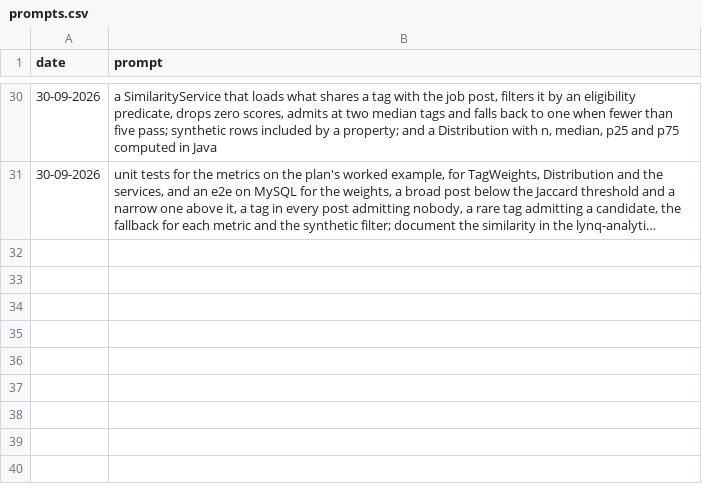
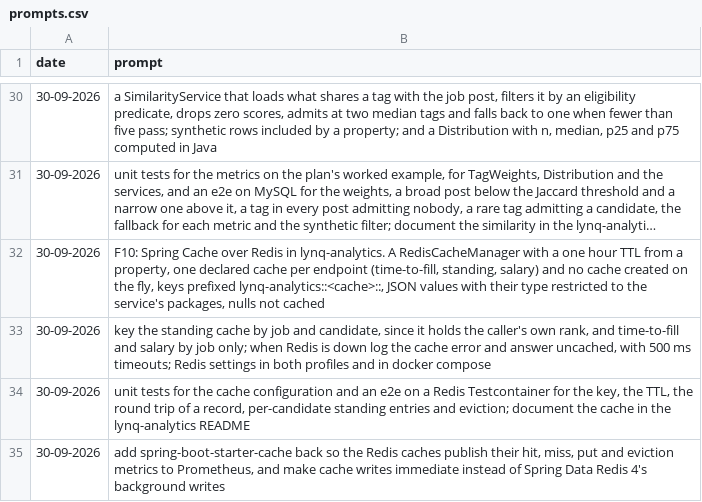
Before and after one commit to MatLock/UdeSA-lynq, a CSV file: lynq-analytics/prompt-documentation/prompts.csv, drawn as a sheet; only a part is shown, gaps mark what is left out; long unchanged cells end in …; the diff names each change by its address in the sheet, - before the commit and + after, or states it on an @@ line.

Commit message:
[lynq-analytics]: cache the analytics in Redis for an hour: one declared cache per endpoint, the standing keyed by job and candidate, immediate writes, hit and miss metrics on Prometheus, and the request answered uncached when Redis is down

```diff
--- a/lynq-analytics/prompt-documentation/prompts.csv
+++ b/lynq-analytics/prompt-documentation/prompts.csv
+row 32: 30-09-2026 | F10: Spring Cache over Redis in lynq-analytics. A RedisCacheManager with a one hour TTL from a property, one declared cache per endpoint (time-to-fill, standing, salary) and no cache created on the fly, keys prefixed lynq-analytics::<cache>::, JSON values with their type restricted to the service's packages, nulls not cached
+row 33: 30-09-2026 | key the standing cache by job and candidate, since it holds the caller's own rank, and time-to-fill and salary by job only; when Redis is down log the cache error and answer uncached, with 500 ms timeouts; Redis settings in both profiles and in docker compose
+row 34: 30-09-2026 | unit tests for the cache configuration and an e2e on a Redis Testcontainer for the key, the TTL, the round trip of a record, per-candidate standing entries and eviction; document the cache in the lynq-analytics README
+row 35: 30-09-2026 | add spring-boot-starter-cache back so the Redis caches publish their hit, miss, put and eviction metrics to Prometheus, and make cache writes immediate instead of Spring Data Redis 4's background writes
```
Also changed, not shown: 11 other files.
